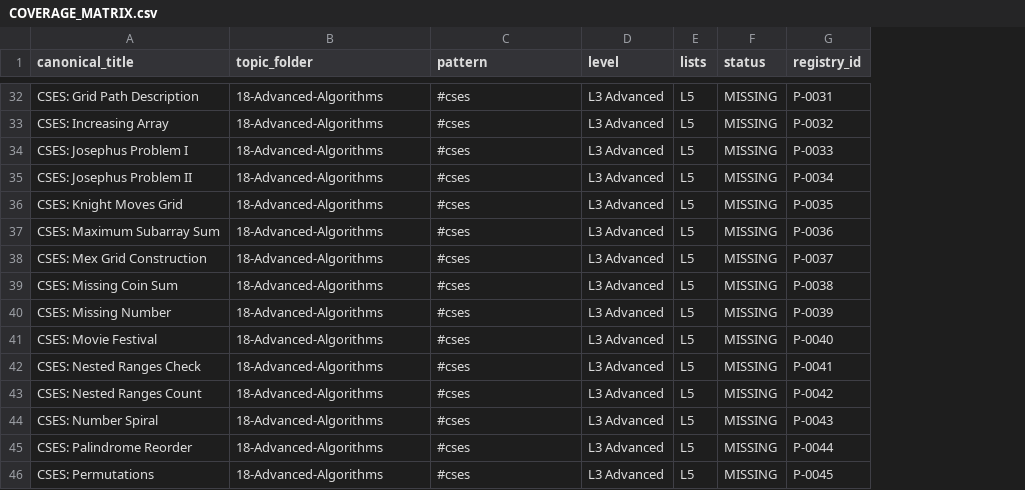
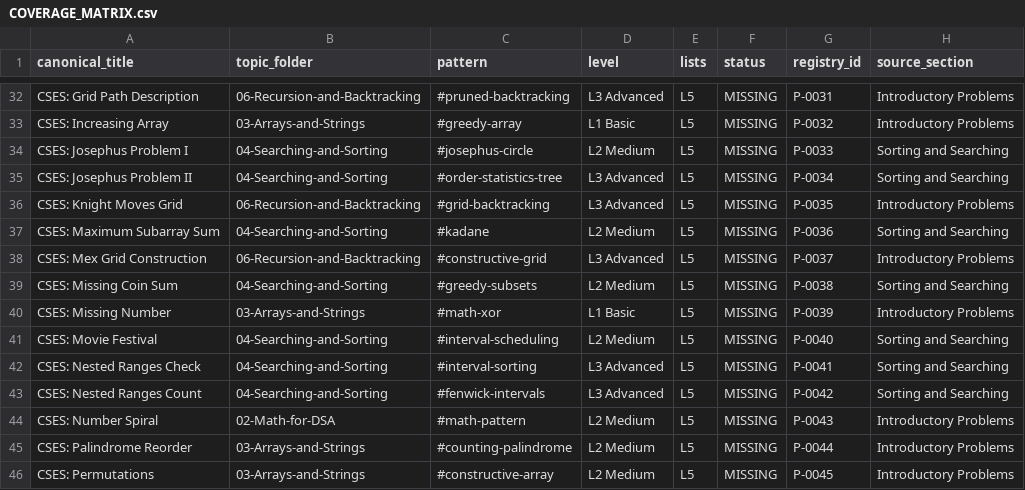
Before and after one commit to Raviranjan010/Complete_DSA_from_basic, a CSV file: _meta/COVERAGE_MATRIX.csv, drawn as a sheet; only a part is shown, gaps mark what is left out; the diff covers the shown part only; the diff names each change by its address in the sheet, - before the commit and + after, or states it on an @@ line.

Commit message:
feat: add comprehensive DSA arrays and vectors concepts, tools, and metadata configuration

```diff
--- a/_meta/COVERAGE_MATRIX.csv
+++ b/_meta/COVERAGE_MATRIX.csv
+column H (source_section), rows 32-46: Introductory Problems | Introductory Problems | Sorting and Searching | Sorting and Searching | Introductory Problems | Sorting and Searching | Introductory Problems | Sorting and Searching | Introductory Problems | Sorting and Searching | Sorting and Searching | Sorting and Searching | Introductory Problems | Introductory Problems | Introductory Problems
-B32 (topic_folder): 18-Advanced-Algorithms
+B32 (topic_folder): 06-Recursion-and-Backtracking
-C32 (pattern): #cses
+C32 (pattern): #pruned-backtracking
-B33 (topic_folder): 18-Advanced-Algorithms
+B33 (topic_folder): 03-Arrays-and-Strings
-C33 (pattern): #cses
+C33 (pattern): #greedy-array
-D33 (level): L3 Advanced
+D33 (level): L1 Basic
-B34:B35 (topic_folder): 18-Advanced-Algorithms
+B34:B35 (topic_folder): 04-Searching-and-Sorting
-C34 (pattern): #cses
+C34 (pattern): #josephus-circle
-D34 (level): L3 Advanced
+D34 (level): L2 Medium
-C35 (pattern): #cses
+C35 (pattern): #order-statistics-tree
-B36 (topic_folder): 18-Advanced-Algorithms
+B36 (topic_folder): 06-Recursion-and-Backtracking
-C36 (pattern): #cses
+C36 (pattern): #grid-backtracking
-B37 (topic_folder): 18-Advanced-Algorithms
+B37 (topic_folder): 04-Searching-and-Sorting
-C37 (pattern): #cses
+C37 (pattern): #kadane
-D37 (level): L3 Advanced
+D37 (level): L2 Medium
-B38 (topic_folder): 18-Advanced-Algorithms
+B38 (topic_folder): 06-Recursion-and-Backtracking
-C38 (pattern): #cses
+C38 (pattern): #constructive-grid
-B39 (topic_folder): 18-Advanced-Algorithms
+B39 (topic_folder): 04-Searching-and-Sorting
-C39 (pattern): #cses
+C39 (pattern): #greedy-subsets
-D39 (level): L3 Advanced
+D39 (level): L2 Medium
-B40 (topic_folder): 18-Advanced-Algorithms
+B40 (topic_folder): 03-Arrays-and-Strings
-C40 (pattern): #cses
+C40 (pattern): #math-xor
-D40 (level): L3 Advanced
+D40 (level): L1 Basic
-B41:B43 (topic_folder): 18-Advanced-Algorithms
+B41:B43 (topic_folder): 04-Searching-and-Sorting
-C41 (pattern): #cses
+C41 (pattern): #interval-scheduling
-D41 (level): L3 Advanced
+D41 (level): L2 Medium
-C42 (pattern): #cses
+C42 (pattern): #interval-sorting
-C43 (pattern): #cses
+C43 (pattern): #fenwick-intervals
-B44 (topic_folder): 18-Advanced-Algorithms
+B44 (topic_folder): 02-Math-for-DSA
-C44 (pattern): #cses
+C44 (pattern): #math-pattern
-D44:D46 (level): L3 Advanced
+D44:D46 (level): L2 Medium
-B45:B46 (topic_folder): 18-Advanced-Algorithms
+B45:B46 (topic_folder): 03-Arrays-and-Strings
-C45 (pattern): #cses
+C45 (pattern): #counting-palindrome
-C46 (pattern): #cses
+C46 (pattern): #constructive-array
```
Also changed, not shown: 85 edited cells elsewhere in this file, 29 other files.
